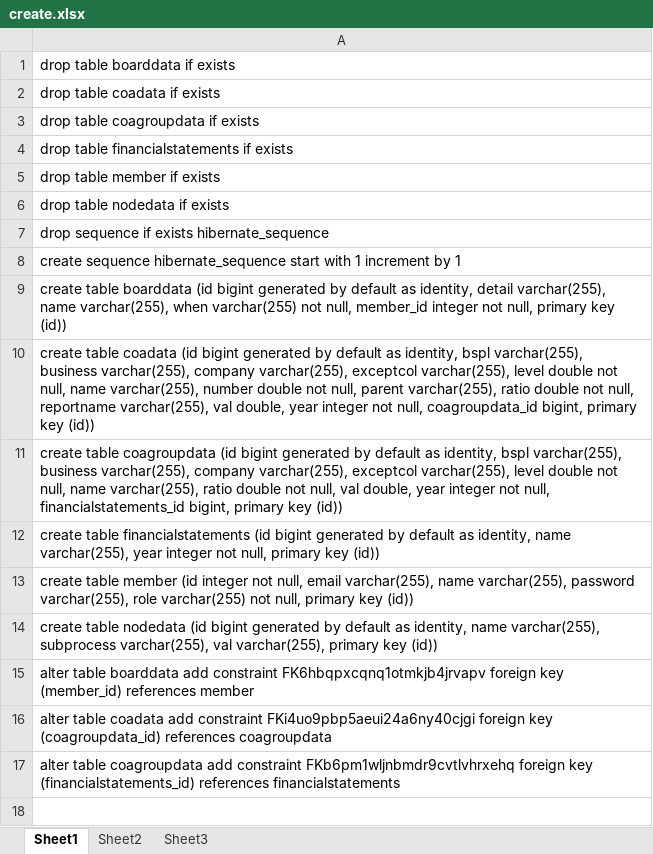
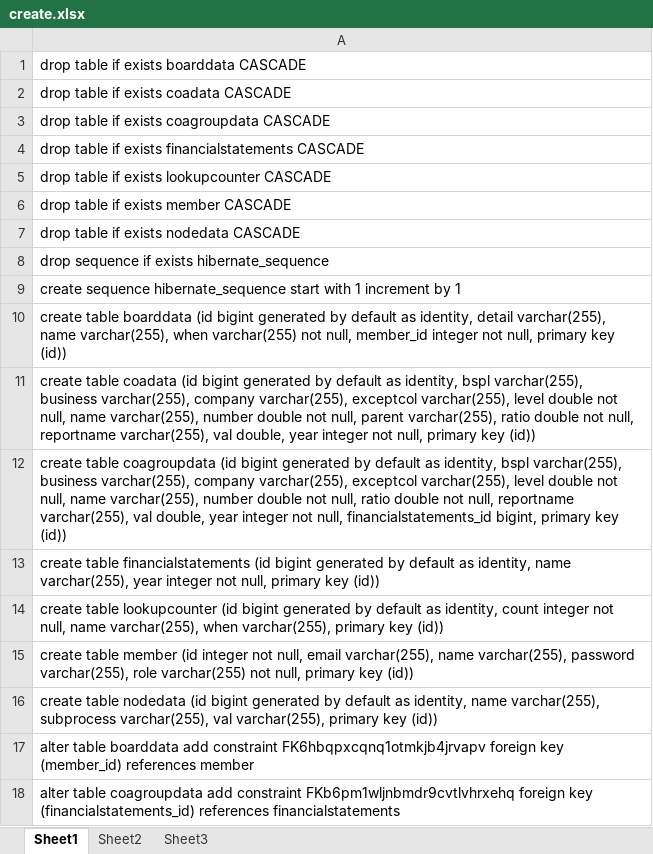
Before and after one commit to Heesung-Jo/realcf, an Excel workbook: realcf/src/main/resources/static/excel/create.xlsx, sheet Sheet1, drawn as a sheet; values as stored, in another font and other column widths than the file's, no borders; removed rows and columns are numbered as before the commit, all else as after; the diff names each change by its address in the sheet, - before the commit and + after, or states it on an @@ line.

```diff
--- a/realcf/src/main/resources/static/excel/create.xlsx (sheet Sheet1)
+++ b/realcf/src/main/resources/static/excel/create.xlsx (sheet Sheet1)
-A1: drop table boarddata if exists
+A1: drop table if exists boarddata CASCADE
-A2: drop table coadata if exists
+A2: drop table if exists coadata CASCADE
-A3: drop table coagroupdata if exists
+A3: drop table if exists coagroupdata CASCADE
-A4: drop table financialstatements if exists
+A4: drop table if exists financialstatements CASCADE
-A5: drop table member if exists
+A5: drop table if exists lookupcounter CASCADE
-A6: drop table nodedata if exists
+A6: drop table if exists member CASCADE
+row 7: drop table if exists nodedata CASCADE
-A11: …not null, coagroupdata_id bigint, primary key…
+A11: …not null, primary key…
-A12: …name varchar(255), ratio double not null, val double,…
+A12: …name varchar(255), number double not null, ratio double not null, reportname varchar(255), val double,…
+row 14: create table lookupcounter (id bigint generated by default as identity, count integer not null, name varchar(255), when varchar(255), primary key (id))
-row 16: alter table coadata add constraint FKi4uo9pbp5aeui24a6ny40cjgi foreign key (coagroupdata_id) references coagroupdata
```
Also changed, not shown: 7 other files.
